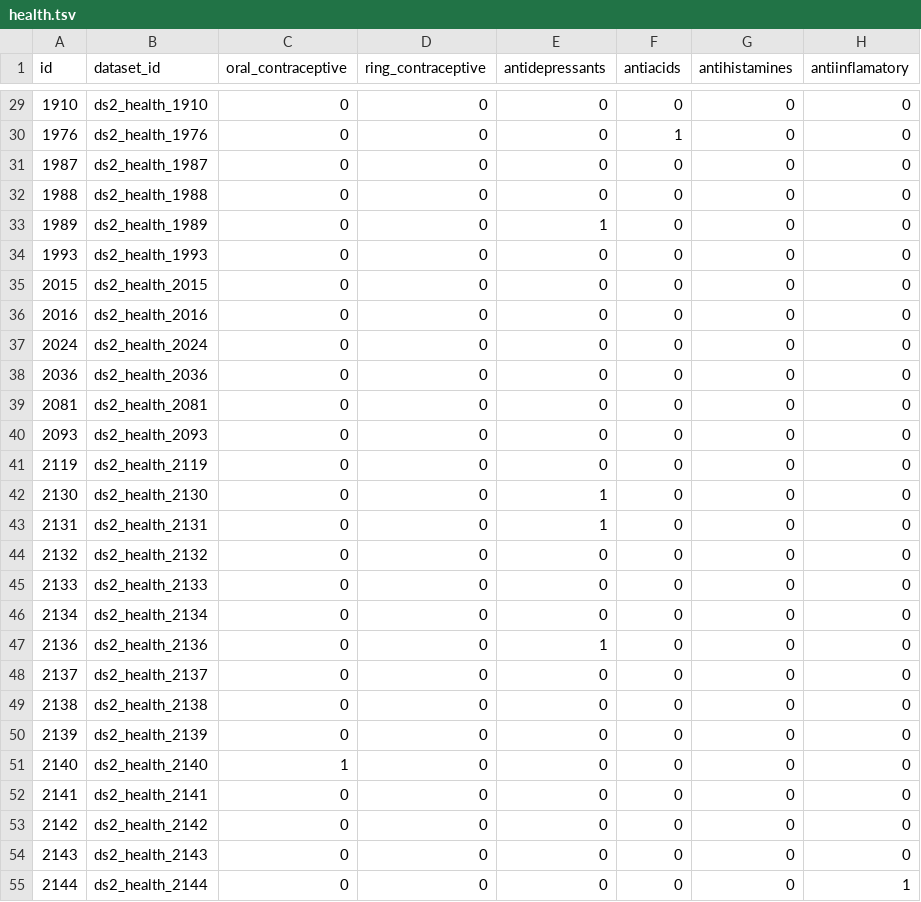
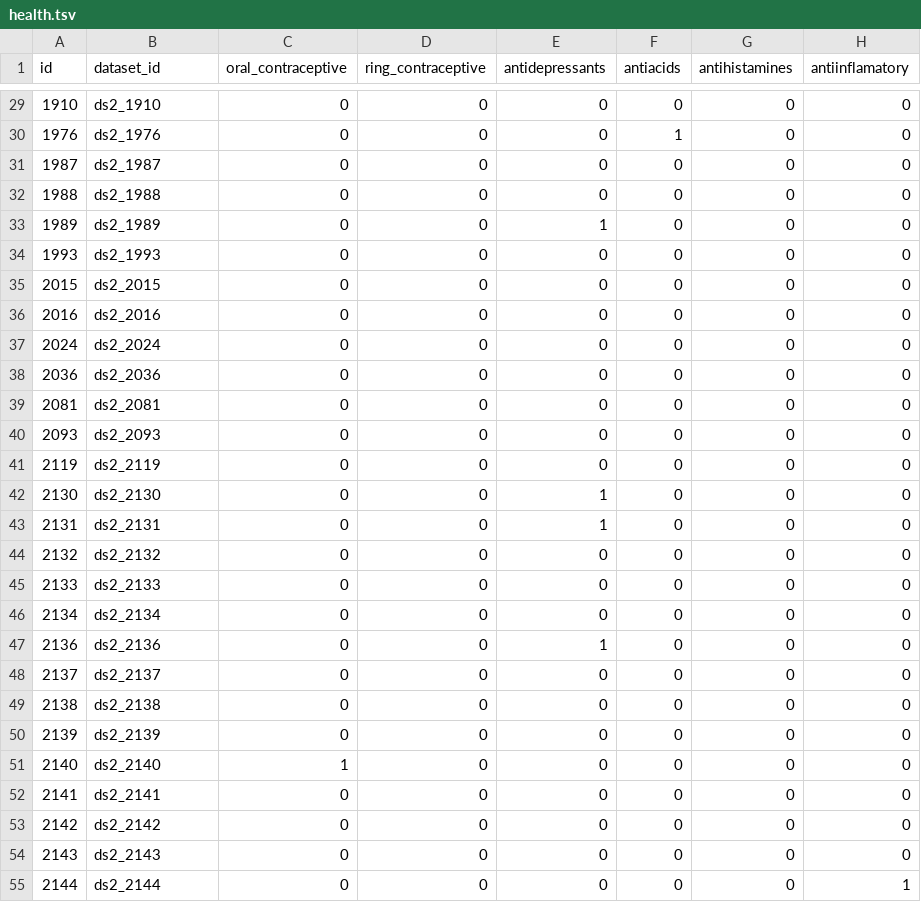
Before and after one commit to AI4Food/AI4FoodDB, a TSV file: datasets/DS2_LifestyleHealth/health.tsv, drawn as a sheet; only a part is shown, gaps mark what is left out; the diff covers the shown part only; the diff names each change by its address in the sheet, - before the commit and + after, or states it on an @@ line.

```diff
--- a/datasets/DS2_LifestyleHealth/health.tsv
+++ b/datasets/DS2_LifestyleHealth/health.tsv
-B29 (dataset_id): ds2_health_1910
+B29 (dataset_id): ds2_1910
-B30 (dataset_id): ds2_health_1976
+B30 (dataset_id): ds2_1976
-B31 (dataset_id): ds2_health_1987
+B31 (dataset_id): ds2_1987
-B32 (dataset_id): ds2_health_1988
+B32 (dataset_id): ds2_1988
-B33 (dataset_id): ds2_health_1989
+B33 (dataset_id): ds2_1989
-B34 (dataset_id): ds2_health_1993
+B34 (dataset_id): ds2_1993
-B35 (dataset_id): ds2_health_2015
+B35 (dataset_id): ds2_2015
-B36 (dataset_id): ds2_health_2016
+B36 (dataset_id): ds2_2016
-B37 (dataset_id): ds2_health_2024
+B37 (dataset_id): ds2_2024
-B38 (dataset_id): ds2_health_2036
+B38 (dataset_id): ds2_2036
-B39 (dataset_id): ds2_health_2081
+B39 (dataset_id): ds2_2081
-B40 (dataset_id): ds2_health_2093
+B40 (dataset_id): ds2_2093
-B41 (dataset_id): ds2_health_2119
+B41 (dataset_id): ds2_2119
-B42 (dataset_id): ds2_health_2130
+B42 (dataset_id): ds2_2130
-B43 (dataset_id): ds2_health_2131
+B43 (dataset_id): ds2_2131
-B44 (dataset_id): ds2_health_2132
+B44 (dataset_id): ds2_2132
-B45 (dataset_id): ds2_health_2133
+B45 (dataset_id): ds2_2133
-B46 (dataset_id): ds2_health_2134
+B46 (dataset_id): ds2_2134
-B47 (dataset_id): ds2_health_2136
+B47 (dataset_id): ds2_2136
-B48 (dataset_id): ds2_health_2137
+B48 (dataset_id): ds2_2137
-B49 (dataset_id): ds2_health_2138
+B49 (dataset_id): ds2_2138
-B50 (dataset_id): ds2_health_2139
+B50 (dataset_id): ds2_2139
-B51 (dataset_id): ds2_health_2140
+B51 (dataset_id): ds2_2140
-B52 (dataset_id): ds2_health_2141
+B52 (dataset_id): ds2_2141
-B53 (dataset_id): ds2_health_2142
+B53 (dataset_id): ds2_2142
-B54 (dataset_id): ds2_health_2143
+B54 (dataset_id): ds2_2143
-B55 (dataset_id): ds2_health_2144
+B55 (dataset_id): ds2_2144
```
Also changed, not shown: 73 edited cells elsewhere in this file, datasets/DS2_LifestyleHealth/lifestyle.tsv, datasets/DS4_Biomarkers/biomarkers.tsv, 6 other files.
